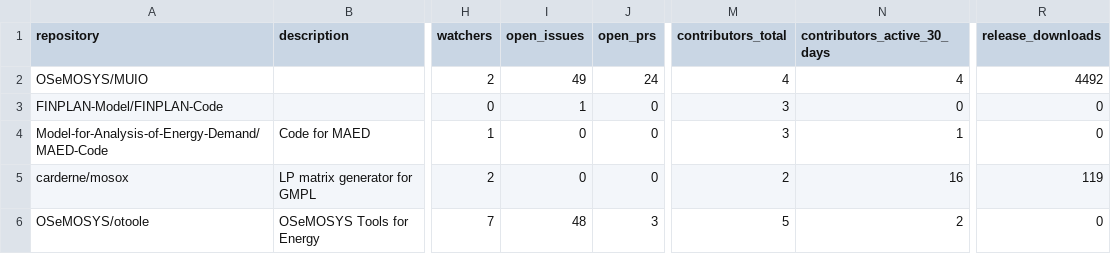
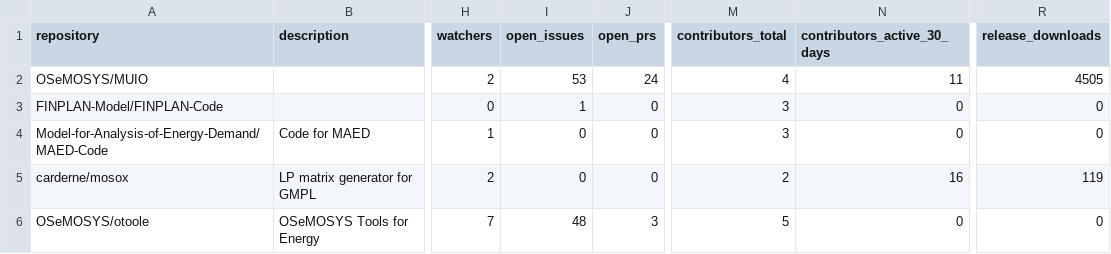
Before and after one commit to VedranKapor/github-metrics-dashboard, a CSV file: github_metrics.csv, drawn as a sheet; only a part is shown, gaps mark what is left out; the diff names each change by its address in the sheet, - before the commit and + after, or states it on an @@ line.

```diff
--- a/github_metrics.csv
+++ b/github_metrics.csv
-I2 (open_issues): 49
+I2 (open_issues): 53
-N2 (contributors_active_30_days): 4
+N2 (contributors_active_30_days): 11
-R2 (release_downloads): 4492
+R2 (release_downloads): 4505
-N4 (contributors_active_30_days): 1
+N4 (contributors_active_30_days): 0
-N6 (contributors_active_30_days): 2
+N6 (contributors_active_30_days): 0
```
